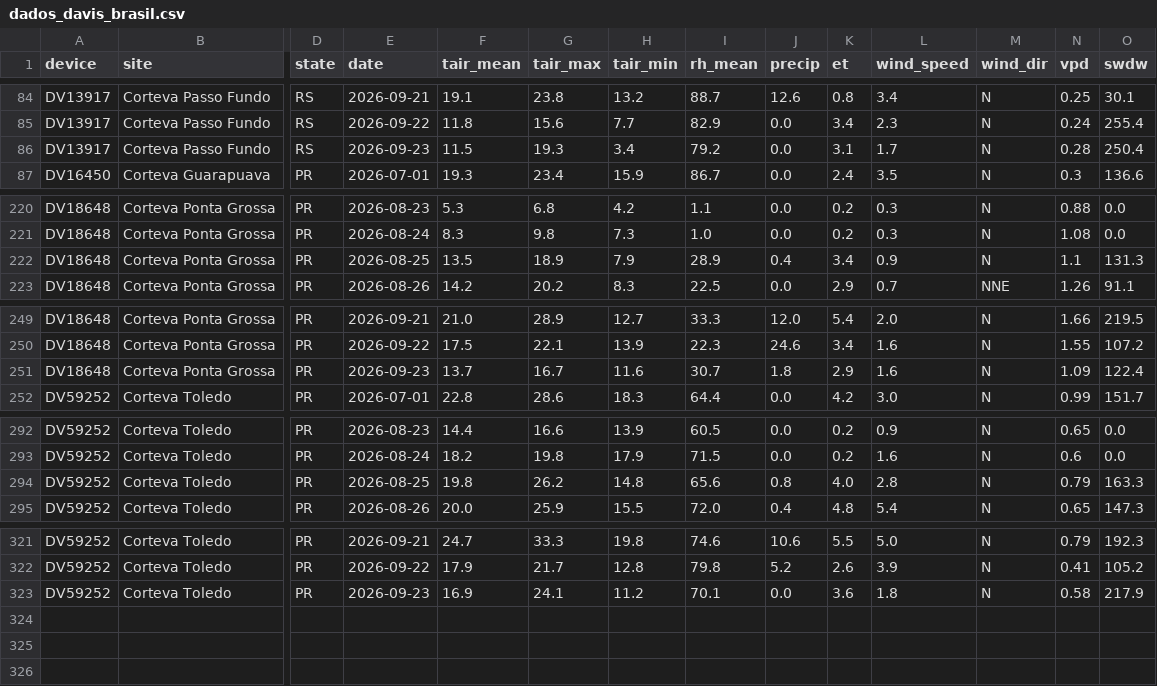
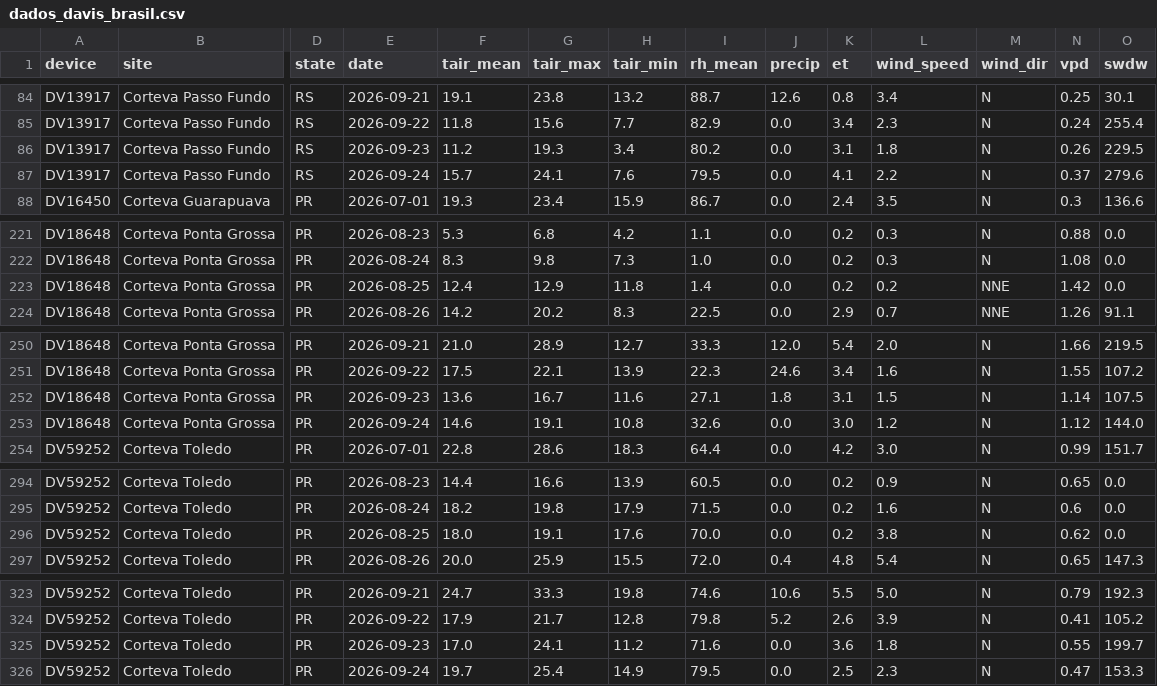
Before and after one commit to mitrutrafael/climaticos, a CSV file: dados_davis_brasil.csv, drawn as a sheet; only a part is shown, gaps mark what is left out; addresses are those after the commit; rows hold the shown columns only; the diff covers the shown part only; the diff names each change by its address in the sheet, - before the commit and + after, or states it on an @@ line.

```diff
--- a/dados_davis_brasil.csv
+++ b/dados_davis_brasil.csv
-F86 (tair_mean): 11.5
+F86 (tair_mean): 11.2
-I86 (rh_mean): 79.2
+I86 (rh_mean): 80.2
-L86 (wind_speed): 1.7
+L86 (wind_speed): 1.8
-N86 (vpd): 0.28
+N86 (vpd): 0.26
-O86 (swdw): 250.4
+O86 (swdw): 229.5
+row 87: DV13917 | Corteva Passo Fundo | RS | 2026-09-24 | 15.7 | 24.1 | 7.6 | 79.5 | 0.0 | 4.1 | 2.2 | N | 0.37 | 279.6
-F223 (tair_mean): 13.5
+F223 (tair_mean): 12.4
-G223 (tair_max): 18.9
+G223 (tair_max): 12.9
-H223 (tair_min): 7.9
+H223 (tair_min): 11.8
-I223 (rh_mean): 28.9
+I223 (rh_mean): 1.4
-J223 (precip): 0.4
+J223 (precip): 0.0
-K223 (et): 3.4
+K223 (et): 0.2
-L223 (wind_speed): 0.9
+L223 (wind_speed): 0.2
-M223 (wind_dir): N
+M223 (wind_dir): NNE
-N223 (vpd): 1.1
+N223 (vpd): 1.42
-O223 (swdw): 131.3
+O223 (swdw): 0.0
-F252 (tair_mean): 13.7
+F252 (tair_mean): 13.6
-I252 (rh_mean): 30.7
+I252 (rh_mean): 27.1
-K252 (et): 2.9
+K252 (et): 3.1
-L252 (wind_speed): 1.6
+L252 (wind_speed): 1.5
-N252 (vpd): 1.09
+N252 (vpd): 1.14
-O252 (swdw): 122.4
+O252 (swdw): 107.5
+row 253: DV18648 | Corteva Ponta Grossa | PR | 2026-09-24 | 14.6 | 19.1 | 10.8 | 32.6 | 0.0 | 3.0 | 1.2 | N | 1.12 | 144.0
-F296 (tair_mean): 19.8
+F296 (tair_mean): 18.0
-G296 (tair_max): 26.2
+G296 (tair_max): 19.1
-H296 (tair_min): 14.8
+H296 (tair_min): 17.6
-I296 (rh_mean): 65.6
+I296 (rh_mean): 70.0
-J296 (precip): 0.8
+J296 (precip): 0.0
-K296 (et): 4.0
+K296 (et): 0.2
-L296 (wind_speed): 2.8
+L296 (wind_speed): 3.8
-N296 (vpd): 0.79
+N296 (vpd): 0.62
-O296 (swdw): 163.3
+O296 (swdw): 0.0
-F325 (tair_mean): 16.9
+F325 (tair_mean): 17.0
-I325 (rh_mean): 70.1
+I325 (rh_mean): 71.6
-N325 (vpd): 0.58
+N325 (vpd): 0.55
-O325 (swdw): 217.9
+O325 (swdw): 199.7
+row 326: DV59252 | Corteva Toledo | PR | 2026-09-24 | 19.7 | 25.4 | 14.9 | 79.5 | 0.0 | 2.5 | 2.3 | N | 0.47 | 153.3
```
Also changed, not shown: 16 edited cells elsewhere in this file, dados_climaticos_brasil.csv.
